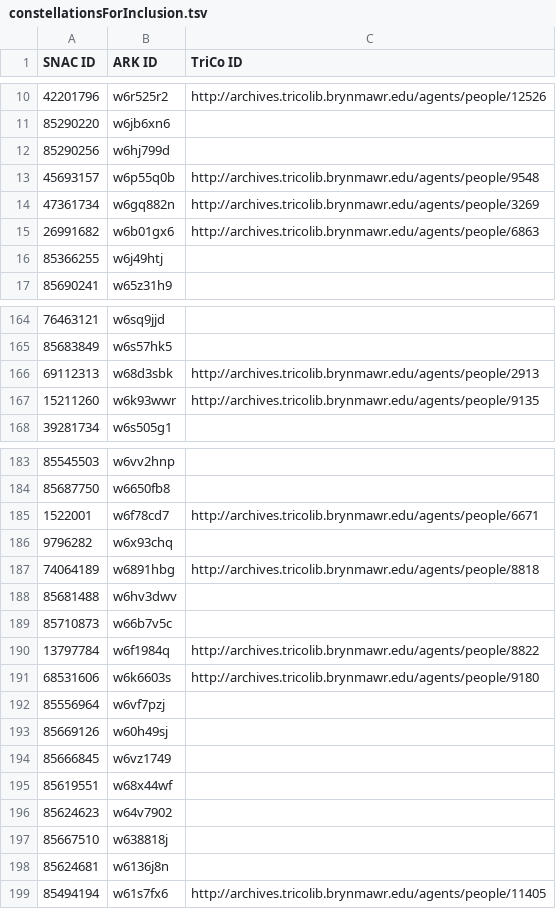
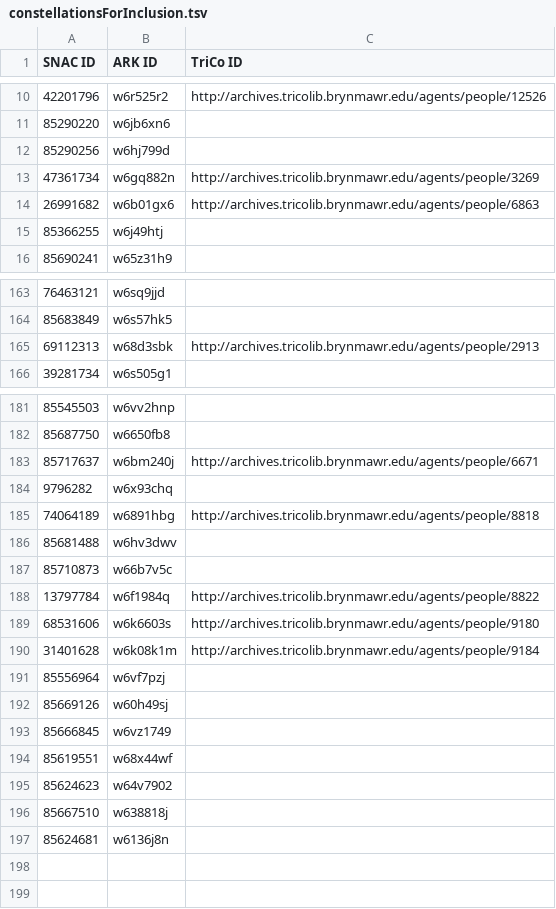
Before and after one commit to swat-ds/friendly-networks, a TSV file: src/assets/data/constellationsForInclusion.tsv, drawn as a sheet; only a part is shown, gaps mark what is left out; removed rows and columns are numbered as before the commit, all else as after; the diff names each change by its address in the sheet, - before the commit and + after, or states it on an @@ line.

Commit message:
Update constellationsForInclusion

```diff
--- a/src/assets/data/constellationsForInclusion.tsv
+++ b/src/assets/data/constellationsForInclusion.tsv
-row 13: 45693157 | w6p55q0b | http://archives.tricolib.brynmawr.edu/agents/people/9548
-row 167: 15211260 | w6k93wwr | http://archives.tricolib.brynmawr.edu/agents/people/9135
-row 185: 1522001 | w6f78cd7 | http://archives.tricolib.brynmawr.edu/agents/people/6671
+row 183: 85717637 | w6bm240j | http://archives.tricolib.brynmawr.edu/agents/people/6671
+row 190: 31401628 | w6k08k1m | http://archives.tricolib.brynmawr.edu/agents/people/9184
-row 199: 85494194 | w61s7fx6 | http://archives.tricolib.brynmawr.edu/agents/people/11405
```
Also changed, not shown: 2 other files.
